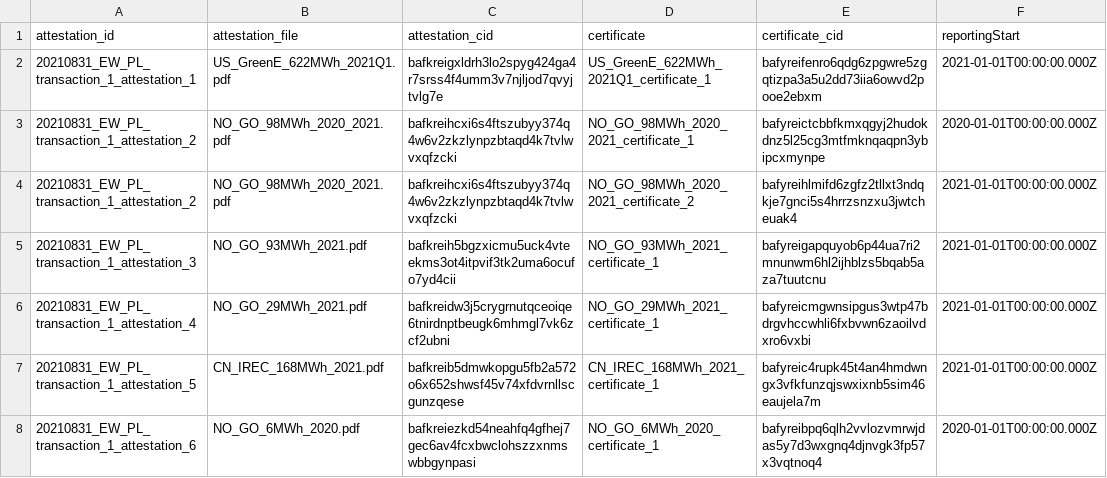
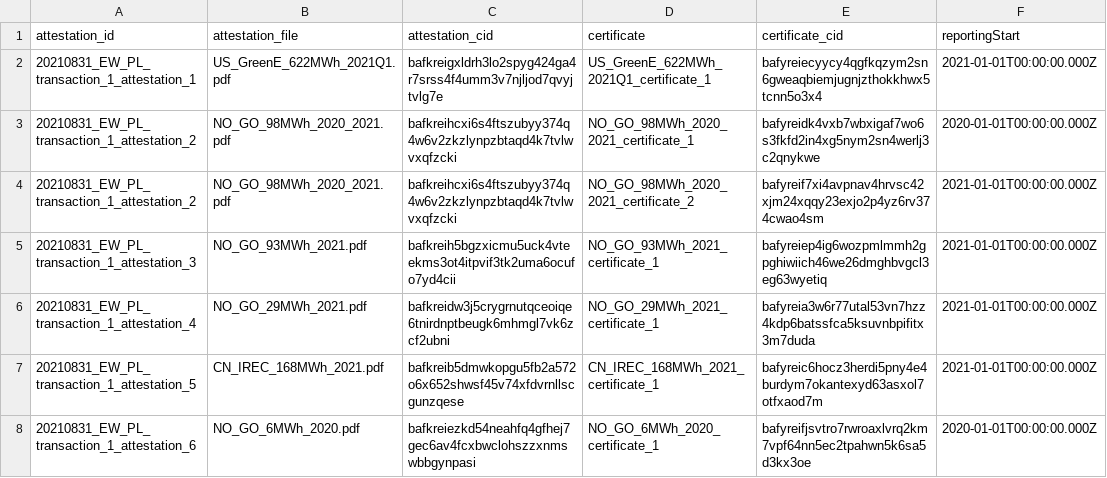
Before and after one commit to protocol/filecoin-renewables-purchases, a CSV file: 20210831_delivery/20210831_delivery_step6_generationRecords.csv, drawn as a sheet; only a part is shown; the diff names each change by its address in the sheet, - before the commit and + after, or states it on an @@ line.

Commit message:
Octokit bot: Updating file 20210831_delivery_step6_generationRecords.csv

```diff
--- a/20210831_delivery/20210831_delivery_step6_generationRecords.csv
+++ b/20210831_delivery/20210831_delivery_step6_generationRecords.csv
-E2 (certificate_cid): bafyreifenro6qdg6zpgwre5zgqtizpa3a5u2dd73iia6owvd2pooe2ebxm
+E2 (certificate_cid): bafyreiecyycy4qgfkqzym2sn6gweaqbiemjugnjzthokkhwx5tcnn5o3x4
-E3 (certificate_cid): bafyreictcbbfkmxqgyj2hudokdnz5l25cg3mtfmknqaqpn3ybipcxmynpe
+E3 (certificate_cid): bafyreidk4vxb7wbxigaf7wo6s3fkfd2in4xg5nym2sn4werlj3c2qnykwe
-E4 (certificate_cid): bafyreihlmifd6zgfz2tllxt3ndqkje7gnci5s4hrrzsnzxu3jwtcheuak4
+E4 (certificate_cid): bafyreif7xi4avpnav4hrvsc42xjm24xqqy23exjo2p4yz6rv374cwao4sm
-E5 (certificate_cid): bafyreigapquyob6p44ua7ri2mnunwm6hl2ijhblzs5bqab5aza7tuutcnu
+E5 (certificate_cid): bafyreiep4ig6wozpmlmmh2gpghiwiich46we26dmghbvgcl3eg63wyetiq
-E6 (certificate_cid): bafyreicmgwnsipgus3wtp47bdrgvhccwhli6fxbvwn6zaoilvdxro6vxbi
+E6 (certificate_cid): bafyreia3w6r77utal53vn7hzz4kdp6batssfca5ksuvnbpifitx3m7duda
-E7 (certificate_cid): bafyreic4rupk45t4an4hmdwngx3vfkfunzqjswxixnb5sim46eaujela7m
+E7 (certificate_cid): bafyreic6hocz3herdi5pny4e4burdym7okantexyd63asxol7otfxaod7m
-E8 (certificate_cid): bafyreibpq6qlh2vvlozvmrwjdas5y7d3wxgnq4djnvgk3fp57x3vqtnoq4
+E8 (certificate_cid): bafyreifjsvtro7rwroaxlvrq2km7vpf64nn5ec2tpahwn5k6sa5d3kx3oe
```
